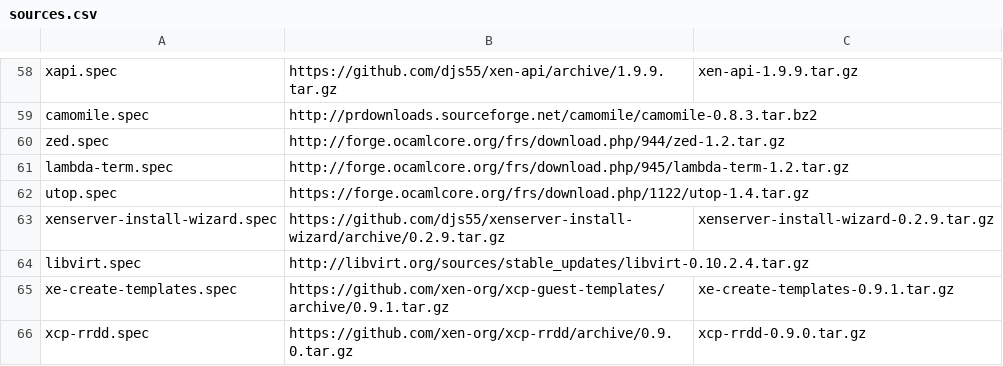
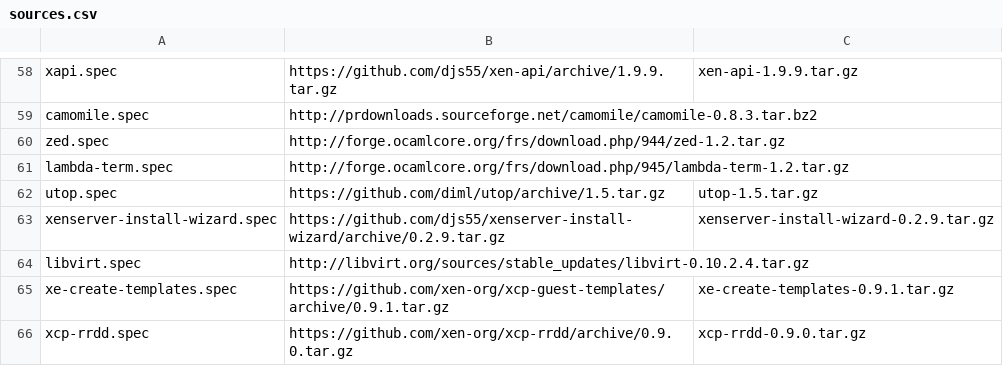
Before and after one commit to xenserver/buildroot, a CSV file: sources.csv, drawn as a sheet; only a part is shown, gaps mark what is left out.

Commit message:
Update utop to 1.5

```diff
--- a/sources.csv
+++ b/sources.csv
@@ -61,3 +61,3 @@ zed.spec,http://forge.ocamlcore.org/frs/download.php/944/zed-1.2.tar.gz,
 lambda-term.spec,http://forge.ocamlcore.org/frs/download.php/945/lambda-term-1.2.tar.gz,
-utop.spec,https://forge.ocamlcore.org/frs/download.php/1122/utop-1.4.tar.gz,
+utop.spec,https://github.com/diml/utop/archive/1.5.tar.gz,utop-1.5.tar.gz
 xenserver-install-wizard.spec,https://github.com/djs55/xenserver-install-wizard/archive/0.2.9.tar.gz,xenserver-install-wizard-0.2.9.tar.gz
```
Also changed, not shown: 1 other file.
